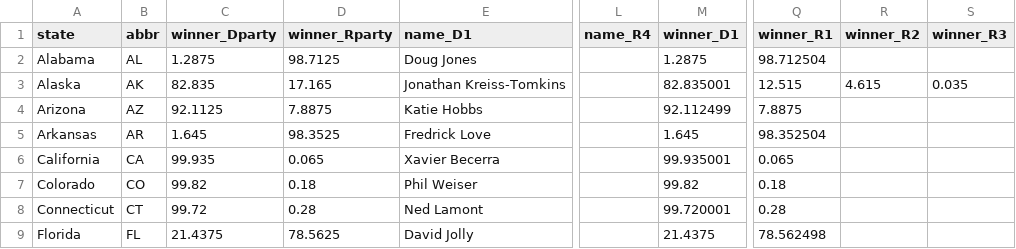
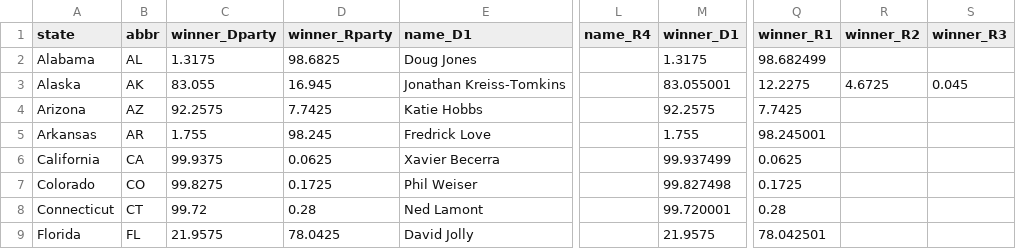
Before and after one commit to wfco223/Liquidity-rewards, a CSV file: data/silver_gov_races.csv, drawn as a sheet; only a part is shown, gaps mark what is left out; the diff covers the shown part only; the diff names each change by its address in the sheet, - before the commit and + after, or states it on an @@ line.

Commit message:
Silver model refresh [skip ci]

```diff
--- a/data/silver_gov_races.csv
+++ b/data/silver_gov_races.csv
-C2 (winner_Dparty): 1.2875
+C2 (winner_Dparty): 1.3175
-D2 (winner_Rparty): 98.7125
+D2 (winner_Rparty): 98.6825
-M2 (winner_D1): 1.2875
+M2 (winner_D1): 1.3175
-Q2 (winner_R1): 98.712504
+Q2 (winner_R1): 98.682499
-C3 (winner_Dparty): 82.835
+C3 (winner_Dparty): 83.055
-D3 (winner_Rparty): 17.165
+D3 (winner_Rparty): 16.945
-M3 (winner_D1): 82.835001
+M3 (winner_D1): 83.055001
-Q3 (winner_R1): 12.515
+Q3 (winner_R1): 12.2275
-R3 (winner_R2): 4.615
+R3 (winner_R2): 4.6725
-S3 (winner_R3): 0.035
+S3 (winner_R3): 0.045
-C4 (winner_Dparty): 92.1125
+C4 (winner_Dparty): 92.2575
-D4 (winner_Rparty): 7.8875
+D4 (winner_Rparty): 7.7425
-M4 (winner_D1): 92.112499
+M4 (winner_D1): 92.2575
-Q4 (winner_R1): 7.8875
+Q4 (winner_R1): 7.7425
-C5 (winner_Dparty): 1.645
+C5 (winner_Dparty): 1.755
-D5 (winner_Rparty): 98.3525
+D5 (winner_Rparty): 98.245
-M5 (winner_D1): 1.645
+M5 (winner_D1): 1.755
-Q5 (winner_R1): 98.352504
+Q5 (winner_R1): 98.245001
-C6 (winner_Dparty): 99.935
+C6 (winner_Dparty): 99.9375
-D6 (winner_Rparty): 0.065
+D6 (winner_Rparty): 0.0625
-M6 (winner_D1): 99.935001
+M6 (winner_D1): 99.937499
-Q6 (winner_R1): 0.065
+Q6 (winner_R1): 0.0625
-C7 (winner_Dparty): 99.82
+C7 (winner_Dparty): 99.8275
-D7 (winner_Rparty): 0.18
+D7 (winner_Rparty): 0.1725
-M7 (winner_D1): 99.82
+M7 (winner_D1): 99.827498
-Q7 (winner_R1): 0.18
+Q7 (winner_R1): 0.1725
-C9 (winner_Dparty): 21.4375
+C9 (winner_Dparty): 21.9575
-D9 (winner_Rparty): 78.5625
+D9 (winner_Rparty): 78.0425
-M9 (winner_D1): 21.4375
+M9 (winner_D1): 21.9575
-Q9 (winner_R1): 78.562498
+Q9 (winner_R1): 78.042501
```
Also changed, not shown: 110 edited cells elsewhere in this file.
